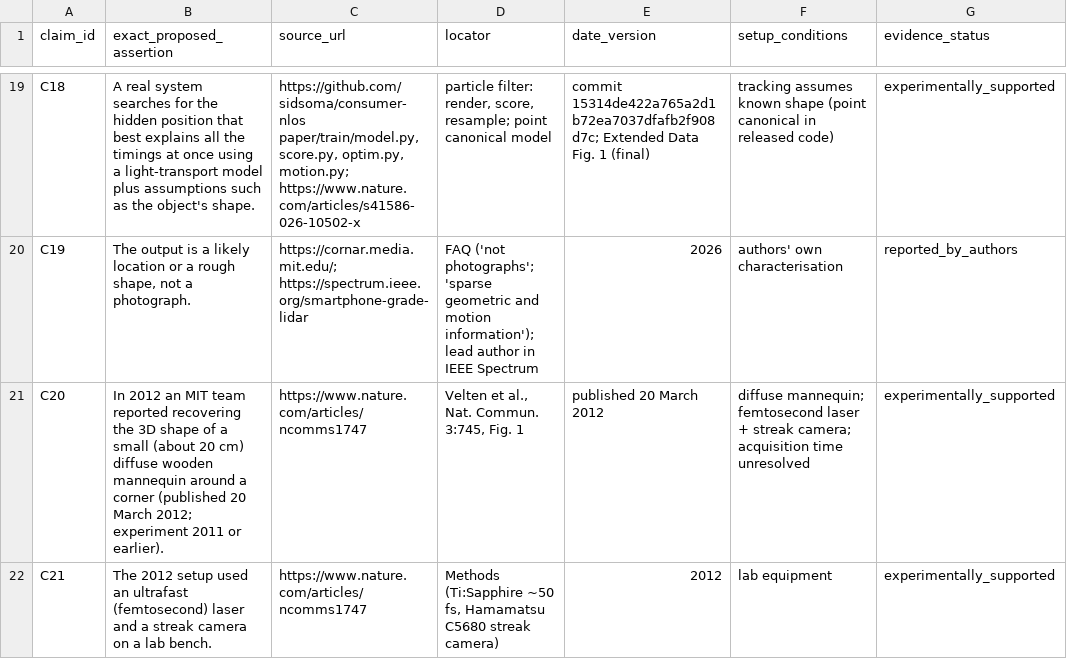
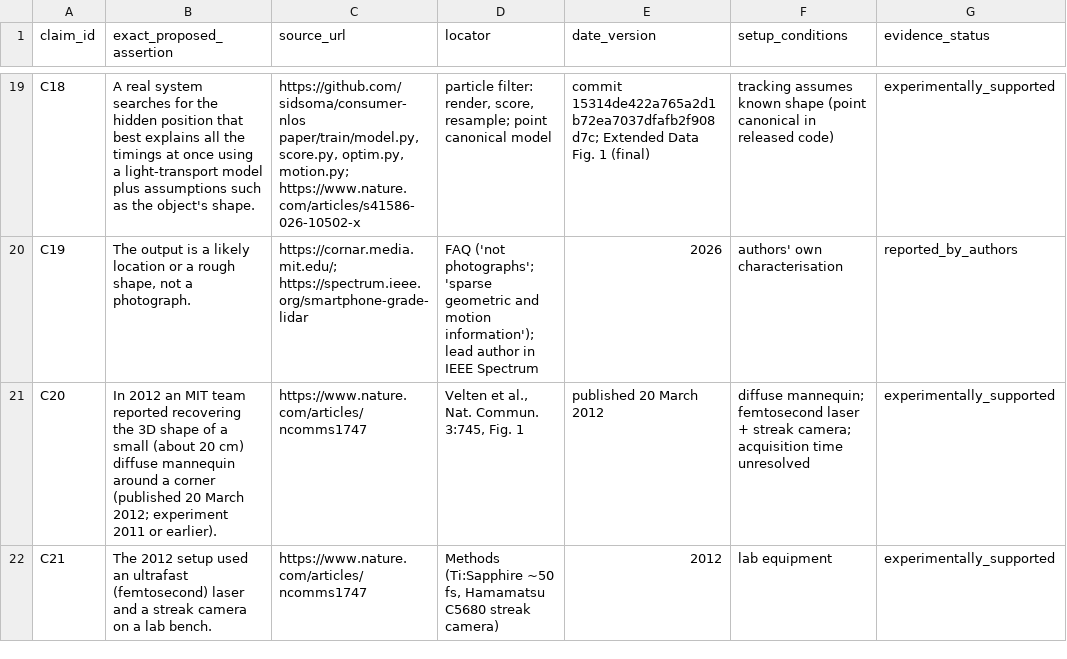
Before and after one commit to BKimble1/Youtube-videos, a CSV file: Future_Got_Weird/Video_02/research/claims.csv, drawn as a sheet; only a part is shown, gaps mark what is left out; the diff covers the shown part only; the diff names each change by its address in the sheet, - before the commit and + after, or states it on an @@ line.

```diff
--- a/Future_Got_Weird/Video_02/research/claims.csv
+++ b/Future_Got_Weird/Video_02/research/claims.csv
-B21 (exact_proposed_assertion): …cm) diffuse wooden mannequin around…
+B21 (exact_proposed_assertion): …cm) diffuse mannequin around…
```
Also changed, not shown: 2 edited cells elsewhere in this file, 13 other files.
